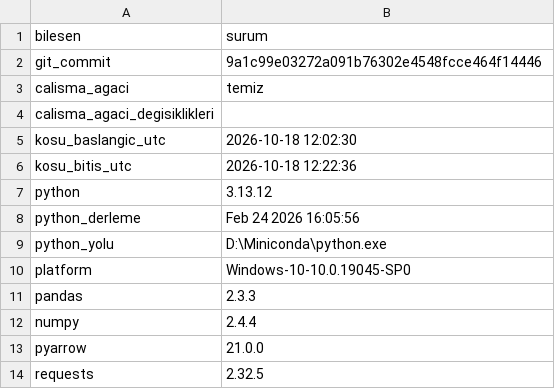
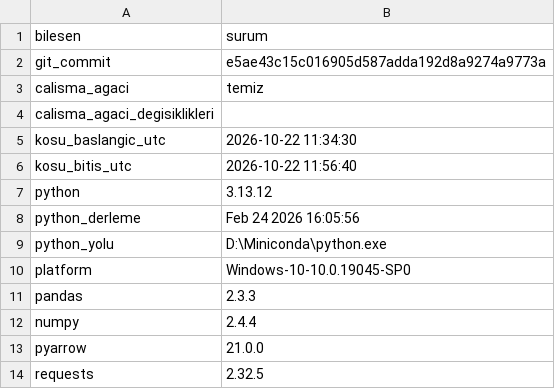
Before and after one commit to ewurr/short-scanner, a CSV file: analysis/00_veri_denetimi/ortam_tam.csv, drawn as a sheet.

```diff
--- a/analysis/00_veri_denetimi/ortam_tam.csv
+++ b/analysis/00_veri_denetimi/ortam_tam.csv
@@ -1,7 +1,7 @@
 bilesen,surum
-git_commit,9a1c99e03272a091b76302e4548fcce464f14446
+git_commit,e5ae43c15c016905d587adda192d8a9274a9773a
 calisma_agaci,temiz
 calisma_agaci_degisiklikleri,
-kosu_baslangic_utc,2026-10-18 12:02:30
-kosu_bitis_utc,2026-10-18 12:22:36
+kosu_baslangic_utc,2026-10-22 11:34:30
+kosu_bitis_utc,2026-10-22 11:56:40
 python,3.13.12
```
Also changed, not shown: analysis/00_veri_denetimi/a1_ortam_tam.csv, 2 other files.
